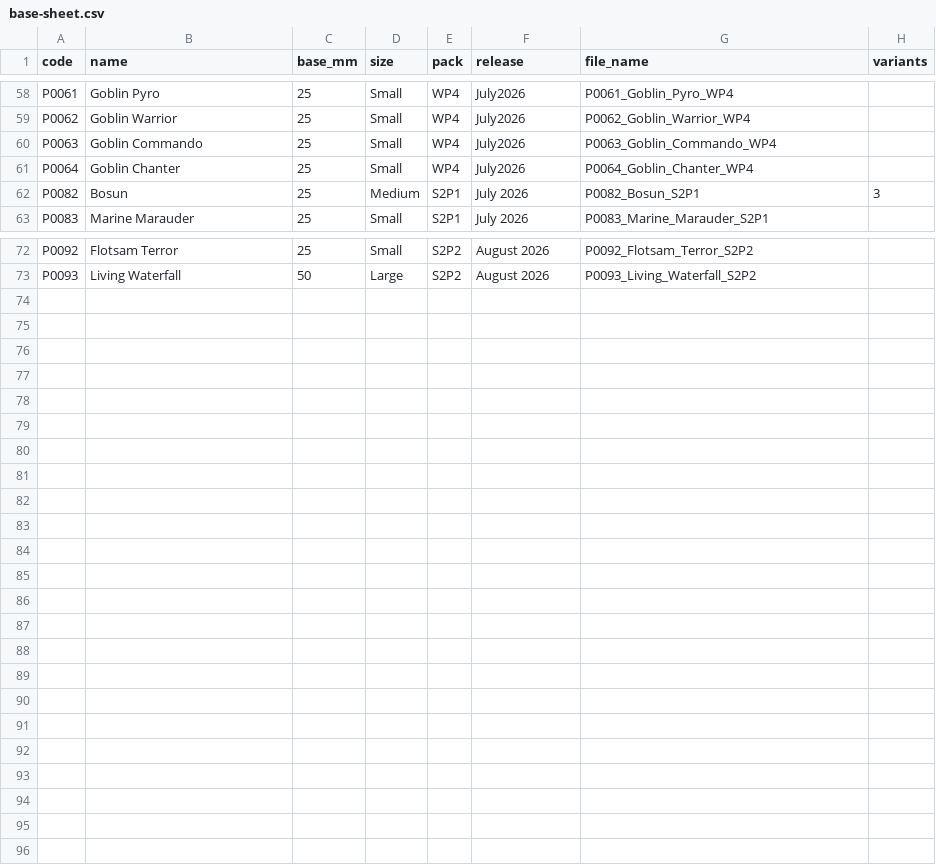
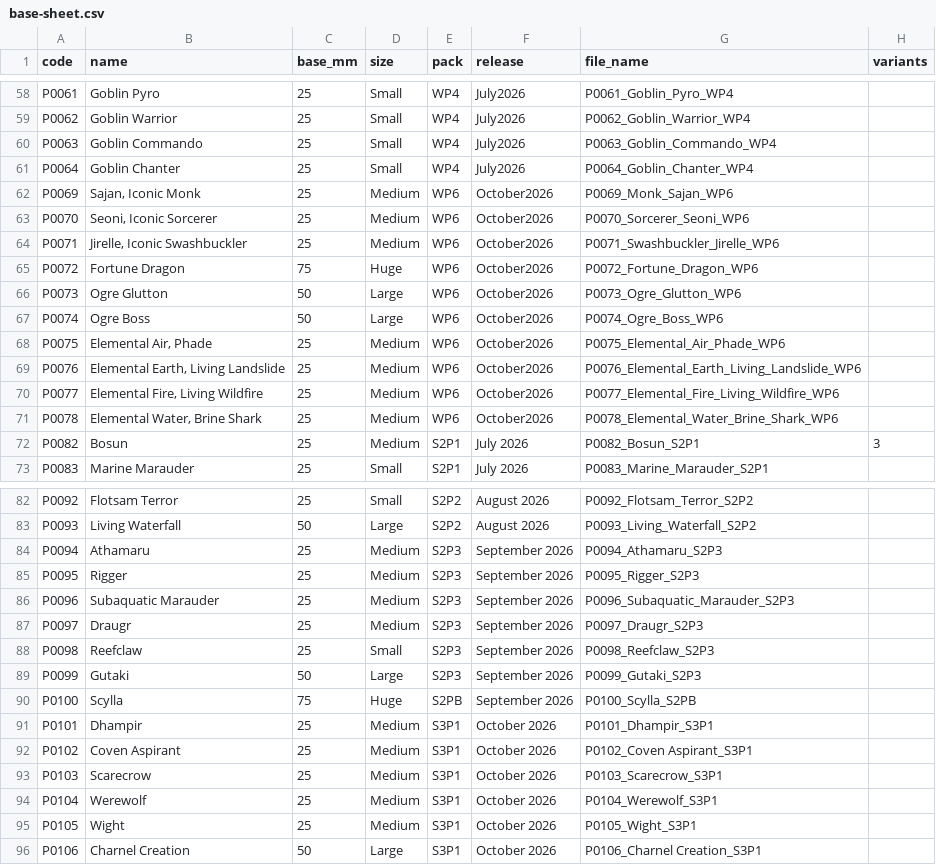
Before and after one commit to logich/paizo-minis-tracker, a CSV file: reference/base-sheet.csv, drawn as a sheet; only a part is shown, gaps mark what is left out; the diff names each change by its address in the sheet, - before the commit and + after, or states it on an @@ line.

```diff
--- a/reference/base-sheet.csv
+++ b/reference/base-sheet.csv
+row 62: P0069 | Sajan, Iconic Monk | 25 | Medium | WP6 | October2026 | P0069_Monk_Sajan_WP6
+row 63: P0070 | Seoni, Iconic Sorcerer | 25 | Medium | WP6 | October2026 | P0070_Sorcerer_Seoni_WP6
+row 64: P0071 | Jirelle, Iconic Swashbuckler | 25 | Medium | WP6 | October2026 | P0071_Swashbuckler_Jirelle_WP6
+row 65: P0072 | Fortune Dragon | 75 | Huge | WP6 | October2026 | P0072_Fortune_Dragon_WP6
+row 66: P0073 | Ogre Glutton | 50 | Large | WP6 | October2026 | P0073_Ogre_Glutton_WP6
+row 67: P0074 | Ogre Boss | 50 | Large | WP6 | October2026 | P0074_Ogre_Boss_WP6
+row 68: P0075 | Elemental Air, Phade | 25 | Medium | WP6 | October2026 | P0075_Elemental_Air_Phade_WP6
+row 69: P0076 | Elemental Earth, Living Landslide | 25 | Medium | WP6 | October2026 | P0076_Elemental_Earth_Living_Landslide_WP6
+row 70: P0077 | Elemental Fire, Living Wildfire | 25 | Medium | WP6 | October2026 | P0077_Elemental_Fire_Living_Wildfire_WP6
+row 71: P0078 | Elemental Water, Brine Shark | 25 | Medium | WP6 | October2026 | P0078_Elemental_Water_Brine_Shark_WP6
+row 84: P0094 | Athamaru | 25 | Medium | S2P3 | September 2026 | P0094_Athamaru_S2P3
+row 85: P0095 | Rigger | 25 | Medium | S2P3 | September 2026 | P0095_Rigger_S2P3
+row 86: P0096 | Subaquatic Marauder | 25 | Medium | S2P3 | September 2026 | P0096_Subaquatic_Marauder_S2P3
+row 87: P0097 | Draugr | 25 | Medium | S2P3 | September 2026 | P0097_Draugr_S2P3
+row 88: P0098 | Reefclaw | 25 | Small | S2P3 | September 2026 | P0098_Reefclaw_S2P3
+row 89: P0099 | Gutaki | 50 | Large | S2P3 | September 2026 | P0099_Gutaki_S2P3
+row 90: P0100 | Scylla | 75 | Huge | S2PB | September 2026 | P0100_Scylla_S2PB
+row 91: P0101 | Dhampir | 25 | Medium | S3P1 | October 2026 | P0101_Dhampir_S3P1
+row 92: P0102 | Coven Aspirant | 25 | Medium | S3P1 | October 2026 | P0102_Coven Aspirant_S3P1
+row 93: P0103 | Scarecrow | 25 | Medium | S3P1 | October 2026 | P0103_Scarecrow_S3P1
+row 94: P0104 | Werewolf | 25 | Medium | S3P1 | October 2026 | P0104_Werewolf_S3P1
+row 95: P0105 | Wight | 25 | Medium | S3P1 | October 2026 | P0105_Wight_S3P1
+row 96: P0106 | Charnel Creation | 50 | Large | S3P1 | October 2026 | P0106_Charnel Creation_S3P1
```
Also changed, not shown: 2 other files.
